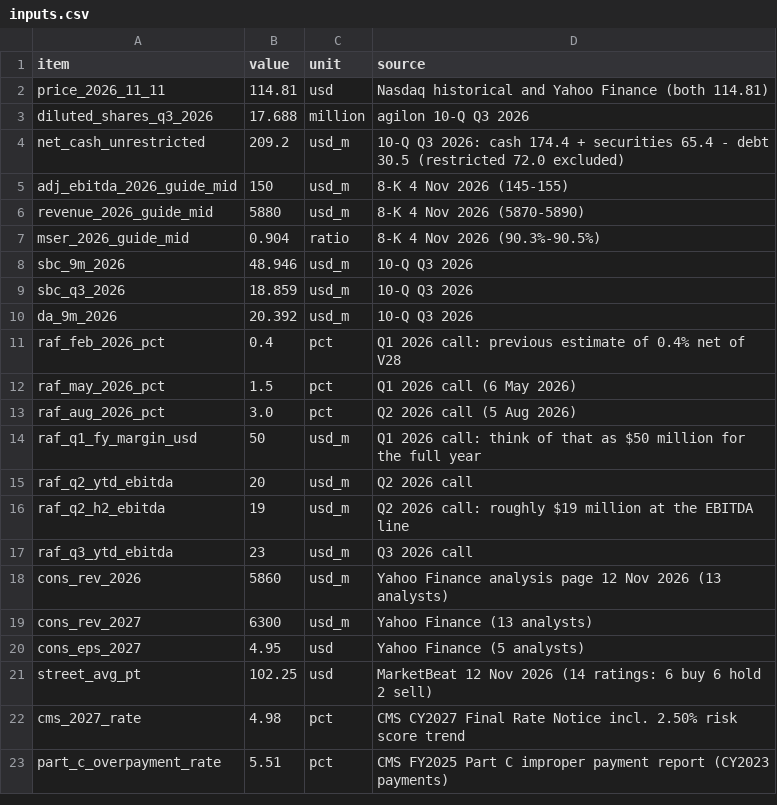
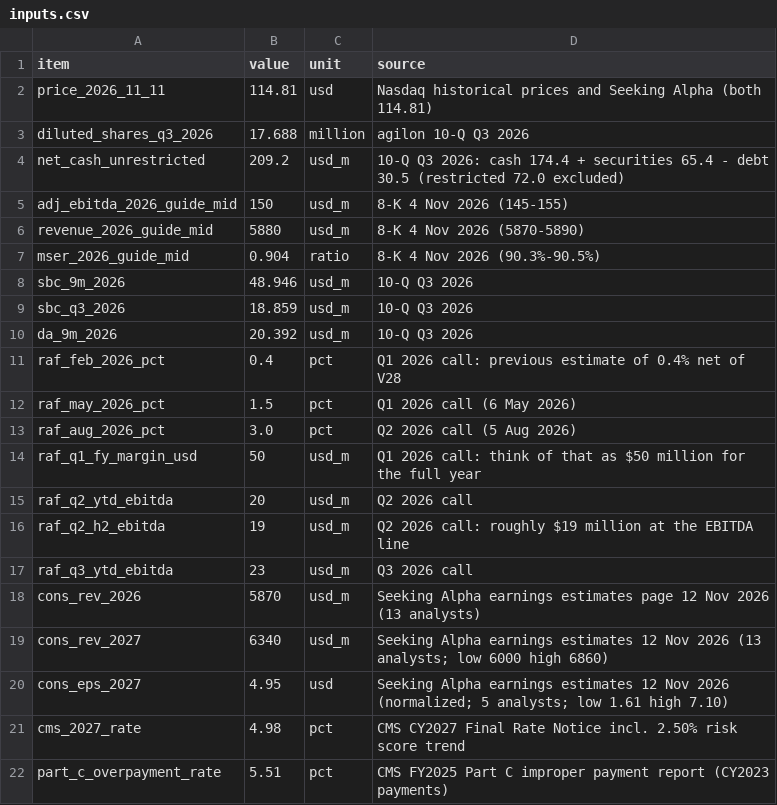
Before and after one commit to brexitmiyagi/agl-risk-score-check, a CSV file: data/inputs.csv, drawn as a sheet.

Commit message:
Use Seeking Alpha consensus figures

```diff
--- a/data/inputs.csv
+++ b/data/inputs.csv
@@ -1,3 +1,3 @@
 item,value,unit,source
-price_2026_11_11,114.81,usd,Nasdaq historical and Yahoo Finance (both 114.81)
+price_2026_11_11,114.81,usd,Nasdaq historical prices and Seeking Alpha (both 114.81)
 diluted_shares_q3_2026,17.688,million,agilon 10-Q Q3 2026
@@ -17,6 +17,5 @@ raf_q2_h2_ebitda,19,usd_m,Q2 2026 call: roughly $19 million at the EBITDA line
 raf_q3_ytd_ebitda,23,usd_m,Q3 2026 call
-cons_rev_2026,5860,usd_m,Yahoo Finance analysis page 12 Nov 2026 (13 analysts)
-cons_rev_2027,6300,usd_m,Yahoo Finance (13 analysts)
-cons_eps_2027,4.95,usd,Yahoo Finance (5 analysts)
-street_avg_pt,102.25,usd,MarketBeat 12 Nov 2026 (14 ratings: 6 buy 6 hold 2 sell)
+cons_rev_2026,5870,usd_m,Seeking Alpha earnings estimates page 12 Nov 2026 (13 analysts)
+cons_rev_2027,6340,usd_m,Seeking Alpha earnings estimates 12 Nov 2026 (13 analysts; low 6000 high 6860)
+cons_eps_2027,4.95,usd,Seeking Alpha earnings estimates 12 Nov 2026 (normalized; 5 analysts; low 1.61 high 7.10)
 cms_2027_rate,4.98,pct,CMS CY2027 Final Rate Notice incl. 2.50% risk score trend
```
